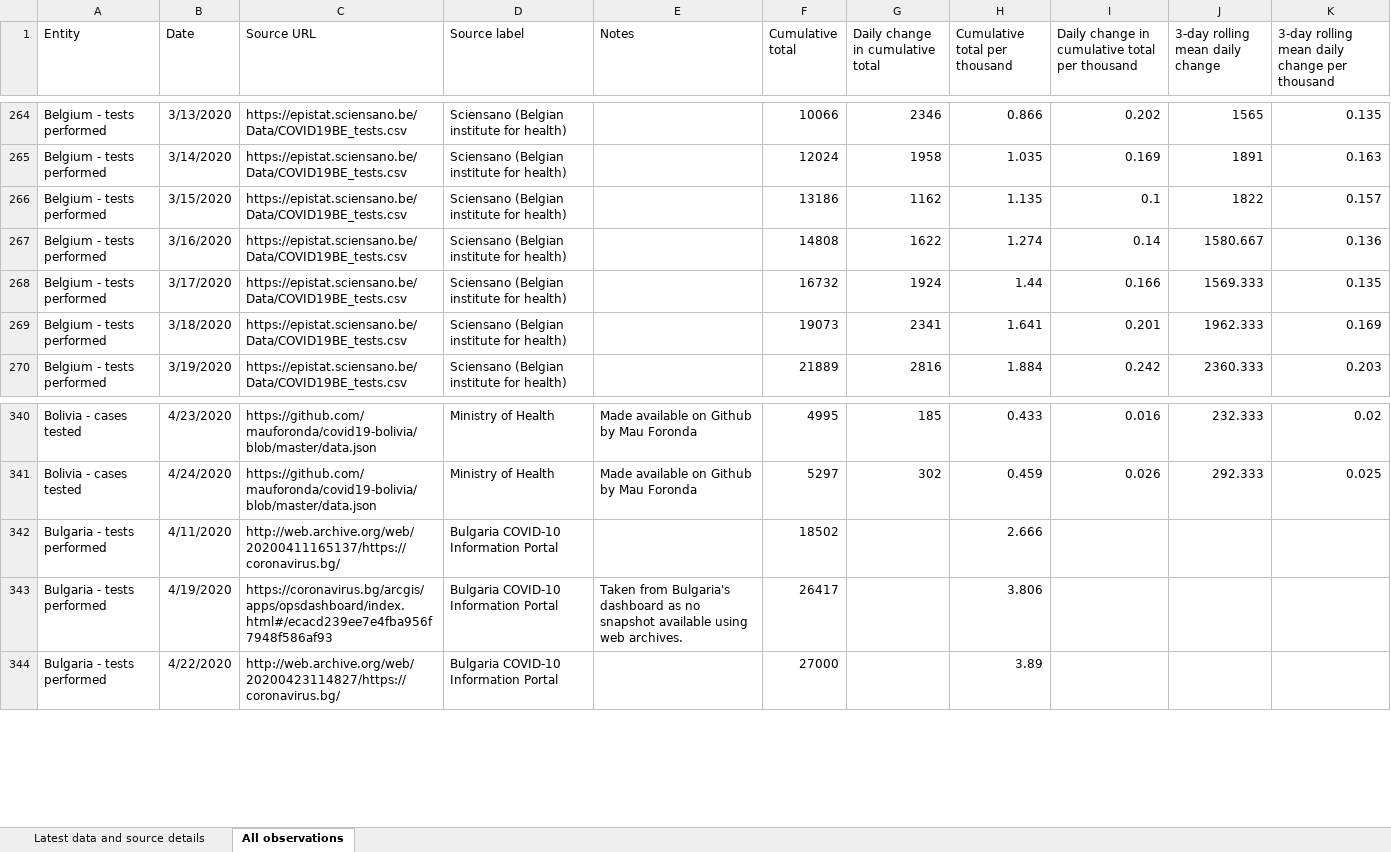
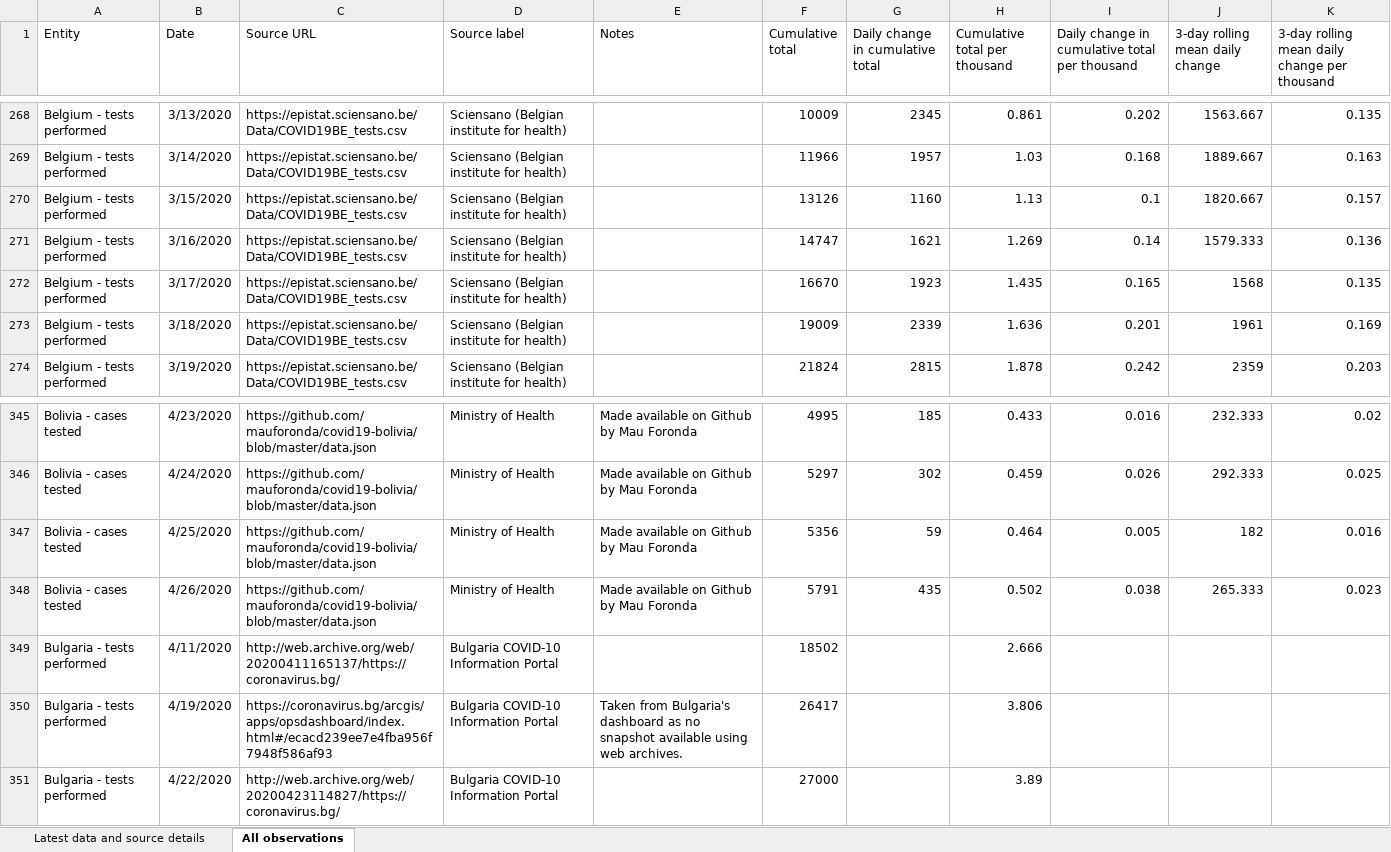
Before and after one commit to hjstein/covid-19-data, an Excel workbook: public/data/testing/covid-testing.xlsx, sheet All observations, drawn as a sheet; only a part is shown, gaps mark what is left out; values as stored, in another font and other column widths than the file's, no borders; table styles not drawn; addresses are those after the commit; the diff covers the shown part only; the diff names each change by its address in the sheet, - before the commit and + after, or states it on an @@ line.

Commit message:
Updated testing data for 2020-04-27

```diff
--- a/public/data/testing/covid-testing.xlsx (sheet All observations)
+++ b/public/data/testing/covid-testing.xlsx (sheet All observations)
-F268 (Cumulative total): 10066
+F268 (Cumulative total): 10009
-G268 (Daily change in cumulative total): 2346
+G268 (Daily change in cumulative total): 2345
-H268 (Cumulative total per thousand): 0.866
+H268 (Cumulative total per thousand): 0.861
-J268 (3-day rolling mean daily change): 1565
+J268 (3-day rolling mean daily change): 1563.667
-F269 (Cumulative total): 12024
+F269 (Cumulative total): 11966
-G269 (Daily change in cumulative total): 1958
+G269 (Daily change in cumulative total): 1957
-H269 (Cumulative total per thousand): 1.035
+H269 (Cumulative total per thousand): 1.03
-I269: 0.169
+I269: 0.168
-J269 (3-day rolling mean daily change): 1891
+J269 (3-day rolling mean daily change): 1889.667
-F270 (Cumulative total): 13186
+F270 (Cumulative total): 13126
-G270 (Daily change in cumulative total): 1162
+G270 (Daily change in cumulative total): 1160
-H270 (Cumulative total per thousand): 1.135
+H270 (Cumulative total per thousand): 1.13
-J270 (3-day rolling mean daily change): 1822
+J270 (3-day rolling mean daily change): 1820.667
-F271 (Cumulative total): 14808
+F271 (Cumulative total): 14747
-G271 (Daily change in cumulative total): 1622
+G271 (Daily change in cumulative total): 1621
-H271 (Cumulative total per thousand): 1.274
+H271 (Cumulative total per thousand): 1.269
-J271 (3-day rolling mean daily change): 1580.667
+J271 (3-day rolling mean daily change): 1579.333
-F272 (Cumulative total): 16732
+F272 (Cumulative total): 16670
-G272 (Daily change in cumulative total): 1924
+G272 (Daily change in cumulative total): 1923
-H272 (Cumulative total per thousand): 1.44
+H272 (Cumulative total per thousand): 1.435
-I272: 0.166
+I272: 0.165
-J272 (3-day rolling mean daily change): 1569.333
+J272 (3-day rolling mean daily change): 1568
-F273 (Cumulative total): 19073
+F273 (Cumulative total): 19009
-G273 (Daily change in cumulative total): 2341
+G273 (Daily change in cumulative total): 2339
-H273 (Cumulative total per thousand): 1.641
+H273 (Cumulative total per thousand): 1.636
-J273 (3-day rolling mean daily change): 1962.333
+J273 (3-day rolling mean daily change): 1961
-F274 (Cumulative total): 21889
+F274 (Cumulative total): 21824
-G274 (Daily change in cumulative total): 2816
+G274 (Daily change in cumulative total): 2815
-H274 (Cumulative total per thousand): 1.884
+H274 (Cumulative total per thousand): 1.878
-J274 (3-day rolling mean daily change): 2360.333
+J274 (3-day rolling mean daily change): 2359
+row 347: Bolivia - cases tested | 4/25/2020 | https://github.com/mauforonda/covid19-bolivia/blob/master/data.json | Ministry of Health | Made available on Github by Mau Foronda | 5356 | 59 | 0.464 | 0.005 | 182 | 0.016
+row 348: Bolivia - cases tested | 4/26/2020 | https://github.com/mauforonda/covid19-bolivia/blob/master/data.json | Ministry of Health | Made available on Github by Mau Foronda | 5791 | 435 | 0.502 | 0.038 | 265.333 | 0.023
```
Also changed, not shown: 50 added rows and 681 edited cells elsewhere in this sheet, sheet Latest data and source details, public/data/owid-covid-data.xlsx, 3 other files.
